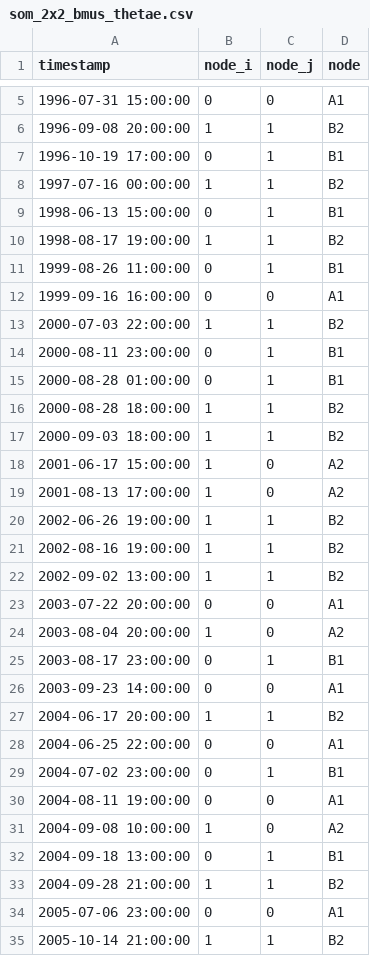
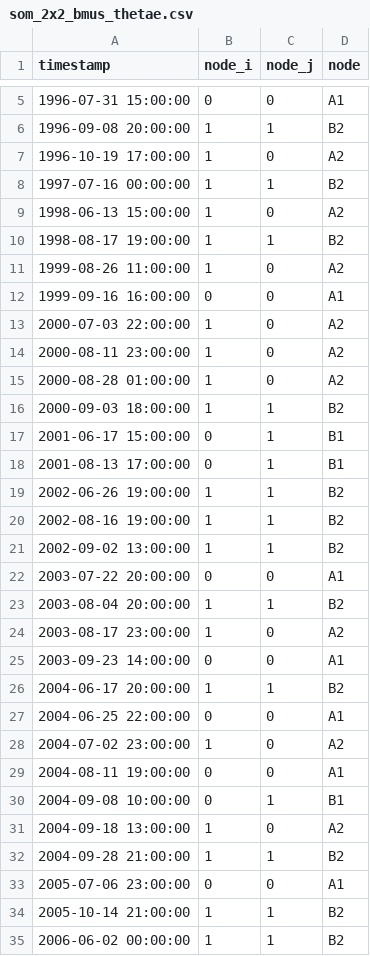
Before and after one commit to tyfolino/NYC-Flash-Floods-SOMs, a CSV file: data/som_2x2_bmus_thetae.csv, drawn as a sheet; only a part is shown, gaps mark what is left out; the shorter side is filled out with more unchanged rows; the diff covers the shown part only.

```diff
--- a/data/som_2x2_bmus_thetae.csv
+++ b/data/som_2x2_bmus_thetae.csv
@@ -6,15 +6,14 @@ timestamp,node_i,node_j,node
 1996-09-08 20:00:00,1,1,B2
-1996-10-19 17:00:00,0,1,B1
+1996-10-19 17:00:00,1,0,A2
 1997-07-16 00:00:00,1,1,B2
-1998-06-13 15:00:00,0,1,B1
+1998-06-13 15:00:00,1,0,A2
 1998-08-17 19:00:00,1,1,B2
-1999-08-26 11:00:00,0,1,B1
+1999-08-26 11:00:00,1,0,A2
 1999-09-16 16:00:00,0,0,A1
-2000-07-03 22:00:00,1,1,B2
-2000-08-11 23:00:00,0,1,B1
-2000-08-28 01:00:00,0,1,B1
-2000-08-28 18:00:00,1,1,B2
+2000-07-03 22:00:00,1,0,A2
+2000-08-11 23:00:00,1,0,A2
+2000-08-28 01:00:00,1,0,A2
 2000-09-03 18:00:00,1,1,B2
-2001-06-17 15:00:00,1,0,A2
-2001-08-13 17:00:00,1,0,A2
+2001-06-17 15:00:00,0,1,B1
+2001-08-13 17:00:00,0,1,B1
 2002-06-26 19:00:00,1,1,B2
@@ -23,4 +22,4 @@ timestamp,node_i,node_j,node
 2003-07-22 20:00:00,0,0,A1
-2003-08-04 20:00:00,1,0,A2
-2003-08-17 23:00:00,0,1,B1
+2003-08-04 20:00:00,1,1,B2
+2003-08-17 23:00:00,1,0,A2
 2003-09-23 14:00:00,0,0,A1
@@ -28,6 +27,6 @@ timestamp,node_i,node_j,node
 2004-06-25 22:00:00,0,0,A1
-2004-07-02 23:00:00,0,1,B1
+2004-07-02 23:00:00,1,0,A2
 2004-08-11 19:00:00,0,0,A1
-2004-09-08 10:00:00,1,0,A2
-2004-09-18 13:00:00,0,1,B1
+2004-09-08 10:00:00,0,1,B1
+2004-09-18 13:00:00,1,0,A2
 2004-09-28 21:00:00,1,1,B2
```
Also changed, not shown: 1 added row, 3 removed rows and 84 edited cells elsewhere in this file, data/som_2x2_evsom_24h_bmus_thetae.csv, 28 other files.
